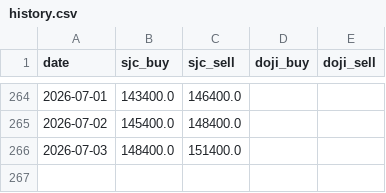
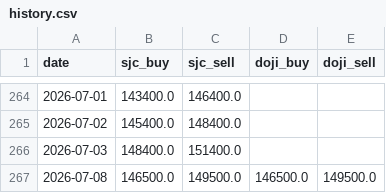
Before and after one commit to Quang-Dobe/Agents-VietName-Finance-Dashboard, a CSV file: data/gold/history.csv, drawn as a sheet; only a part is shown, gaps mark what is left out.

```diff
--- a/data/gold/history.csv
+++ b/data/gold/history.csv
@@ -266 +266,2 @@ date,sjc_buy,sjc_sell,doji_buy,doji_sell
 2026-07-03,148400.0,151400.0,,
+2026-07-08,146500.0,149500.0,146500.0,149500.0
```
Also changed, not shown: data/fx/history.csv, 4 other files.
